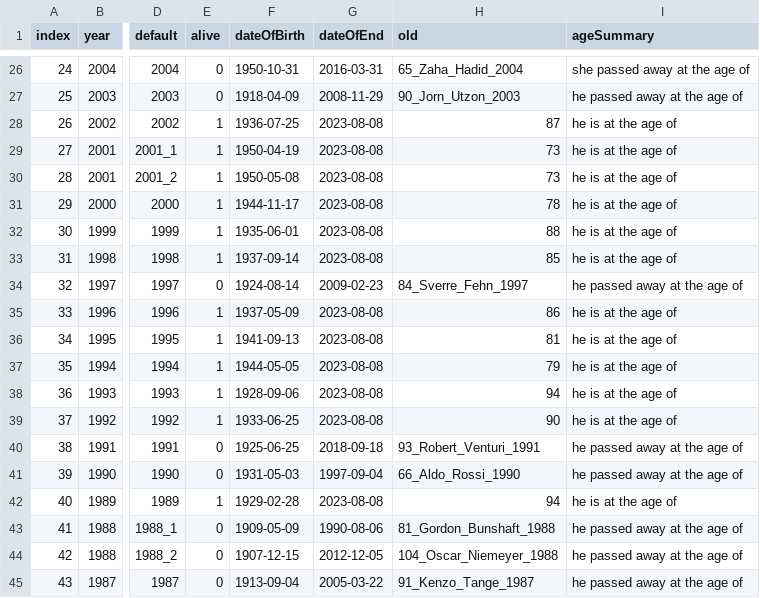
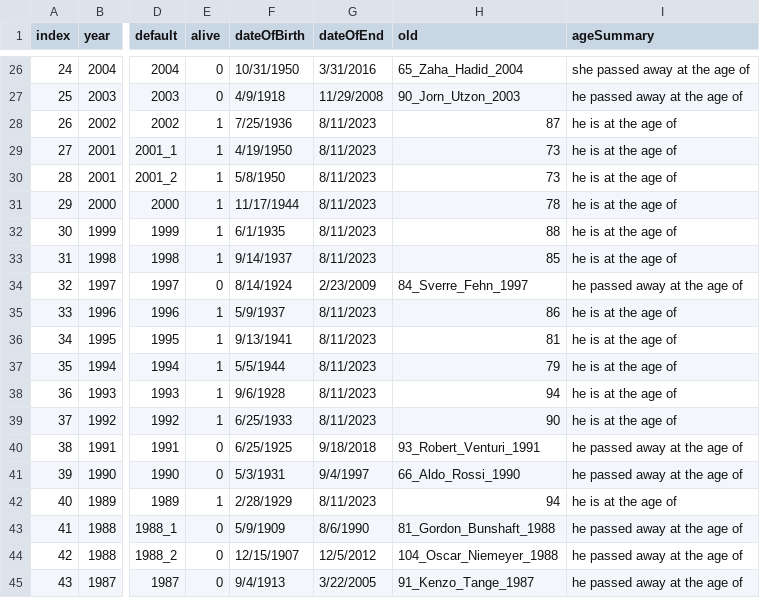
Before and after one commit to yuanfang313/pritzker-data-viz-2023_update, a CSV file: data.csv, drawn as a sheet; only a part is shown, gaps mark what is left out; the diff covers the shown part only; the diff names each change by its address in the sheet, - before the commit and + after, or states it on an @@ line.

```diff
--- a/data.csv
+++ b/data.csv
-F26 (dateOfBirth): 1950-10-31
+F26 (dateOfBirth): 10/31/1950
-G26 (dateOfEnd): 2016-03-31
+G26 (dateOfEnd): 3/31/2016
-F27 (dateOfBirth): 1918-04-09
+F27 (dateOfBirth): 4/9/1918
-G27 (dateOfEnd): 2008-11-29
+G27 (dateOfEnd): 11/29/2008
-F28 (dateOfBirth): 1936-07-25
+F28 (dateOfBirth): 7/25/1936
-G28:G33 (dateOfEnd): 2023-08-08
+G28:G33 (dateOfEnd): 8/11/2023
-F29 (dateOfBirth): 1950-04-19
+F29 (dateOfBirth): 4/19/1950
-F30 (dateOfBirth): 1950-05-08
+F30 (dateOfBirth): 5/8/1950
-F31 (dateOfBirth): 1944-11-17
+F31 (dateOfBirth): 11/17/1944
-F32 (dateOfBirth): 1935-06-01
+F32 (dateOfBirth): 6/1/1935
-F33 (dateOfBirth): 1937-09-14
+F33 (dateOfBirth): 9/14/1937
-F34 (dateOfBirth): 1924-08-14
+F34 (dateOfBirth): 8/14/1924
-G34 (dateOfEnd): 2009-02-23
+G34 (dateOfEnd): 2/23/2009
-F35 (dateOfBirth): 1937-05-09
+F35 (dateOfBirth): 5/9/1937
-G35:G39 (dateOfEnd): 2023-08-08
+G35:G39 (dateOfEnd): 8/11/2023
-F36 (dateOfBirth): 1941-09-13
+F36 (dateOfBirth): 9/13/1941
-F37 (dateOfBirth): 1944-05-05
+F37 (dateOfBirth): 5/5/1944
-F38 (dateOfBirth): 1928-09-06
+F38 (dateOfBirth): 9/6/1928
-F39 (dateOfBirth): 1933-06-25
+F39 (dateOfBirth): 6/25/1933
-F40 (dateOfBirth): 1925-06-25
+F40 (dateOfBirth): 6/25/1925
-G40 (dateOfEnd): 2018-09-18
+G40 (dateOfEnd): 9/18/2018
-F41 (dateOfBirth): 1931-05-03
+F41 (dateOfBirth): 5/3/1931
-G41 (dateOfEnd): 1997-09-04
+G41 (dateOfEnd): 9/4/1997
-F42 (dateOfBirth): 1929-02-28
+F42 (dateOfBirth): 2/28/1929
-G42 (dateOfEnd): 2023-08-08
+G42 (dateOfEnd): 8/11/2023
-F43 (dateOfBirth): 1909-05-09
+F43 (dateOfBirth): 5/9/1909
-G43 (dateOfEnd): 1990-08-06
+G43 (dateOfEnd): 8/6/1990
-F44 (dateOfBirth): 1907-12-15
+F44 (dateOfBirth): 12/15/1907
-G44 (dateOfEnd): 2012-12-05
+G44 (dateOfEnd): 12/5/2012
-F45 (dateOfBirth): 1913-09-04
+F45 (dateOfBirth): 9/4/1913
-G45 (dateOfEnd): 2005-03-22
+G45 (dateOfEnd): 3/22/2005
```
Also changed, not shown: 64 edited cells elsewhere in this file, 1 other file.
